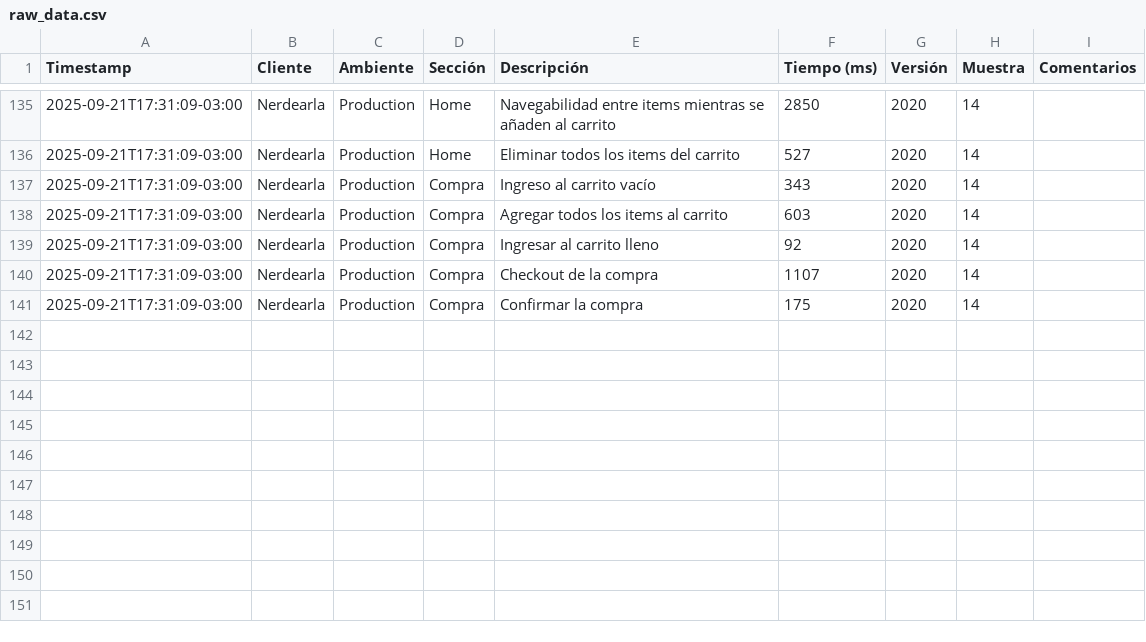
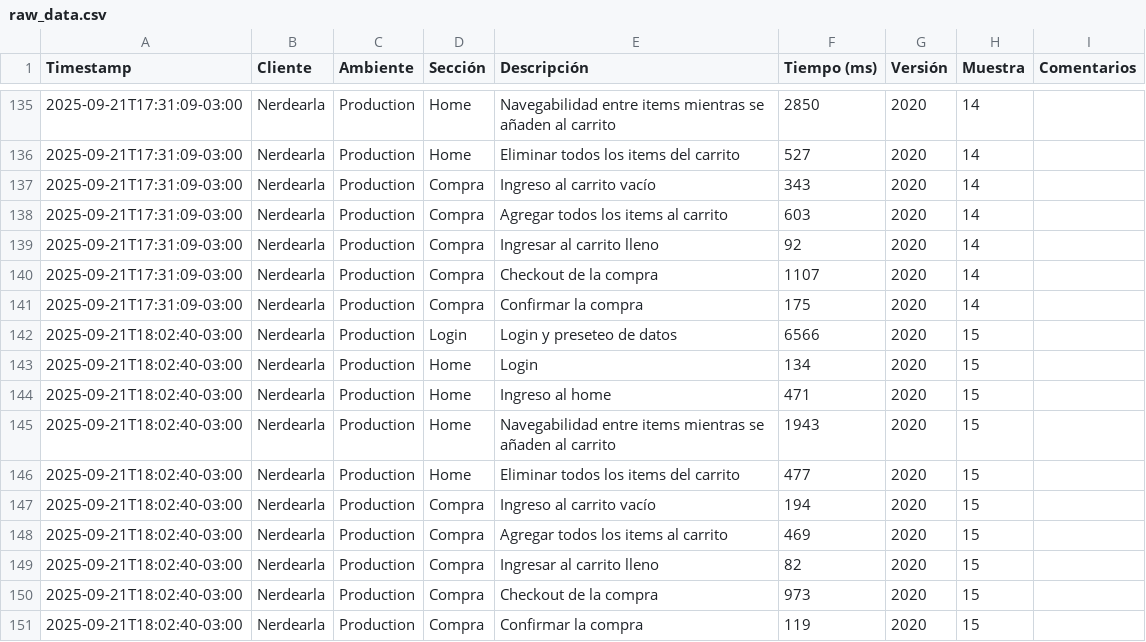
Before and after one commit to chbazan/nerdearla-cypress-framework, a CSV file: metrics/raw_data.csv, drawn as a sheet; only a part is shown, gaps mark what is left out.

```diff
--- a/metrics/raw_data.csv
+++ b/metrics/raw_data.csv
@@ -141 +141,11 @@ Timestamp,Cliente,Ambiente,Sección,Descripción,Tiempo (ms),Versión,Muestra,Co
 2025-09-21T17:31:09-03:00,Nerdearla,Production,Compra,Confirmar la compra,175,2020,14,
+2025-09-21T18:02:40-03:00,Nerdearla,Production,Login,Login y preseteo de datos,6566,2020,15,
+2025-09-21T18:02:40-03:00,Nerdearla,Production,Home,Login,134,2020,15,
+2025-09-21T18:02:40-03:00,Nerdearla,Production,Home,Ingreso al home,471,2020,15,
+2025-09-21T18:02:40-03:00,Nerdearla,Production,Home,Navegabilidad entre items mientras se añaden al carrito,1943,2020,15,
+2025-09-21T18:02:40-03:00,Nerdearla,Production,Home,Eliminar todos los items del carrito,477,2020,15,
+2025-09-21T18:02:40-03:00,Nerdearla,Production,Compra,Ingreso al carrito vacío,194,2020,15,
+2025-09-21T18:02:40-03:00,Nerdearla,Production,Compra,Agregar todos los items al carrito,469,2020,15,
+2025-09-21T18:02:40-03:00,Nerdearla,Production,Compra,Ingresar al carrito lleno,82,2020,15,
+2025-09-21T18:02:40-03:00,Nerdearla,Production,Compra,Checkout de la compra,973,2020,15,
+2025-09-21T18:02:40-03:00,Nerdearla,Production,Compra,Confirmar la compra,119,2020,15,
```
Also changed, not shown: metrics/Production/Nerdearla/2020/comparativa_historica_por_descripcion.csv, metrics/Production/Nerdearla/2020/comparativa_historica_por_seccion.csv.
